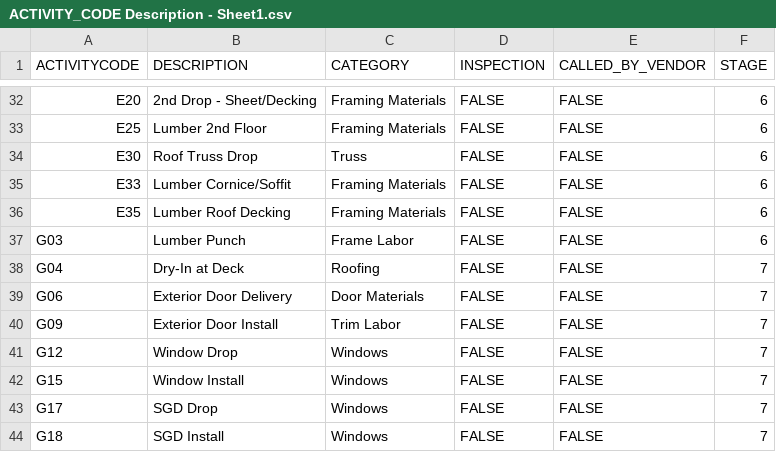
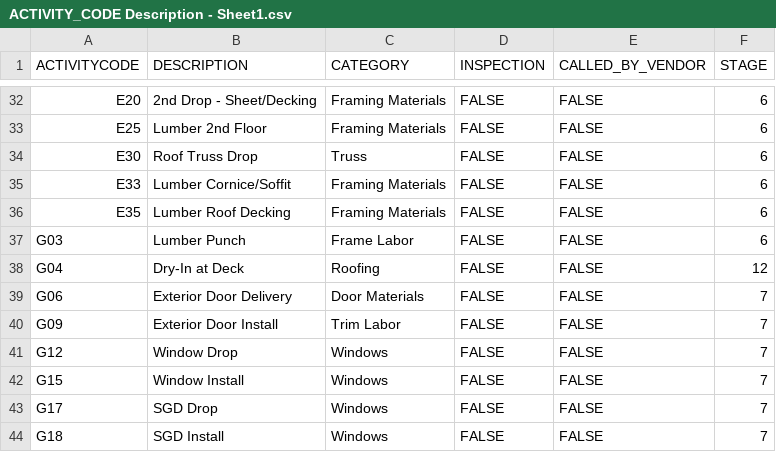
Before and after one commit to alexwine36/house_schedule_data, a CSV file: files/ACTIVITY_CODE Description - Sheet1.csv, drawn as a sheet; only a part is shown, gaps mark what is left out.

Commit message:
Changed Deck Dry-In Category

```diff
--- a/files/ACTIVITY_CODE Description - Sheet1.csv
+++ b/files/ACTIVITY_CODE Description - Sheet1.csv
@@ -37,3 +37,3 @@ E35,Lumber Roof Decking,Framing Materials,FALSE,FALSE,6
 G03,Lumber Punch,Frame Labor,FALSE,FALSE,6
-G04,Dry-In at Deck,Roofing,FALSE,FALSE,7
+G04,Dry-In at Deck,Roofing,FALSE,FALSE,12
 G06,Exterior Door Delivery,Door Materials,FALSE,FALSE,7
```
